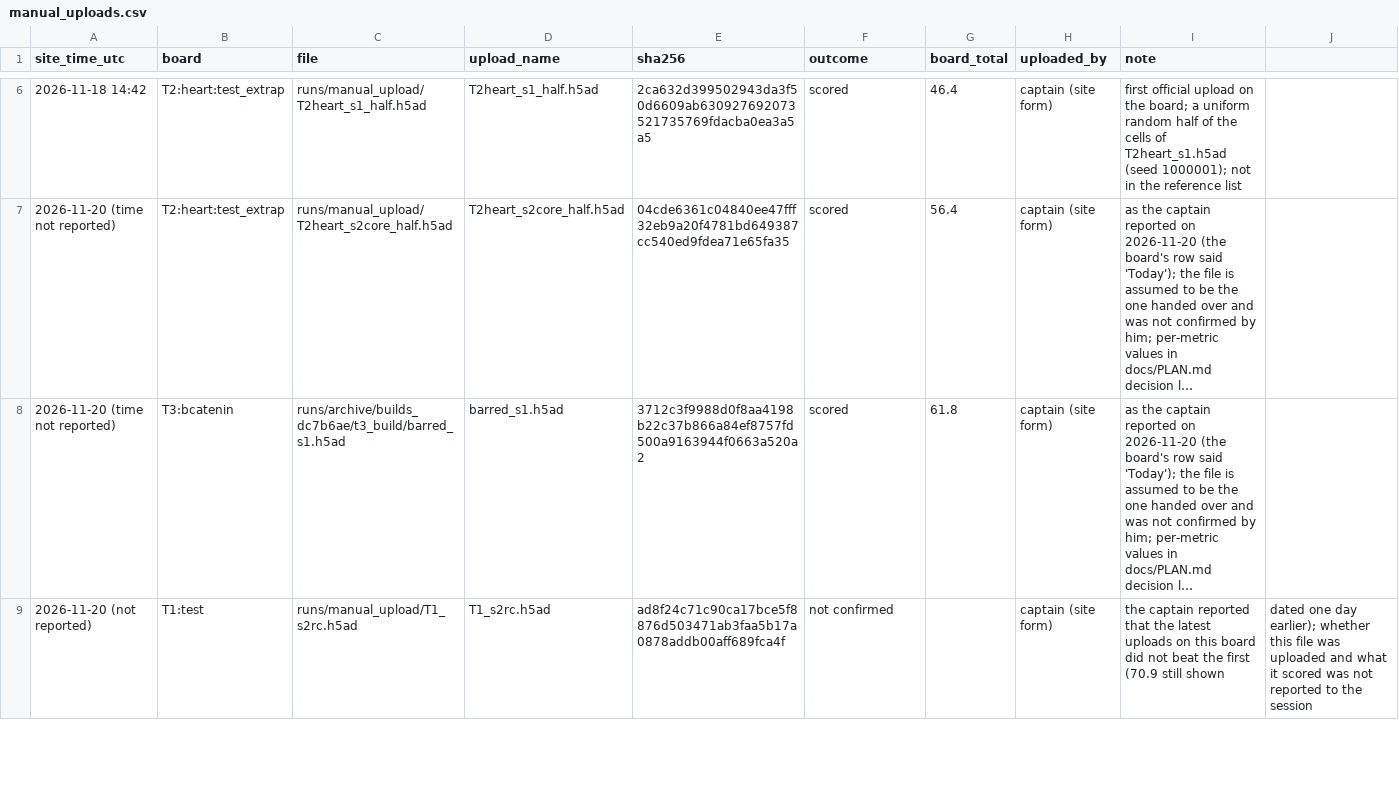
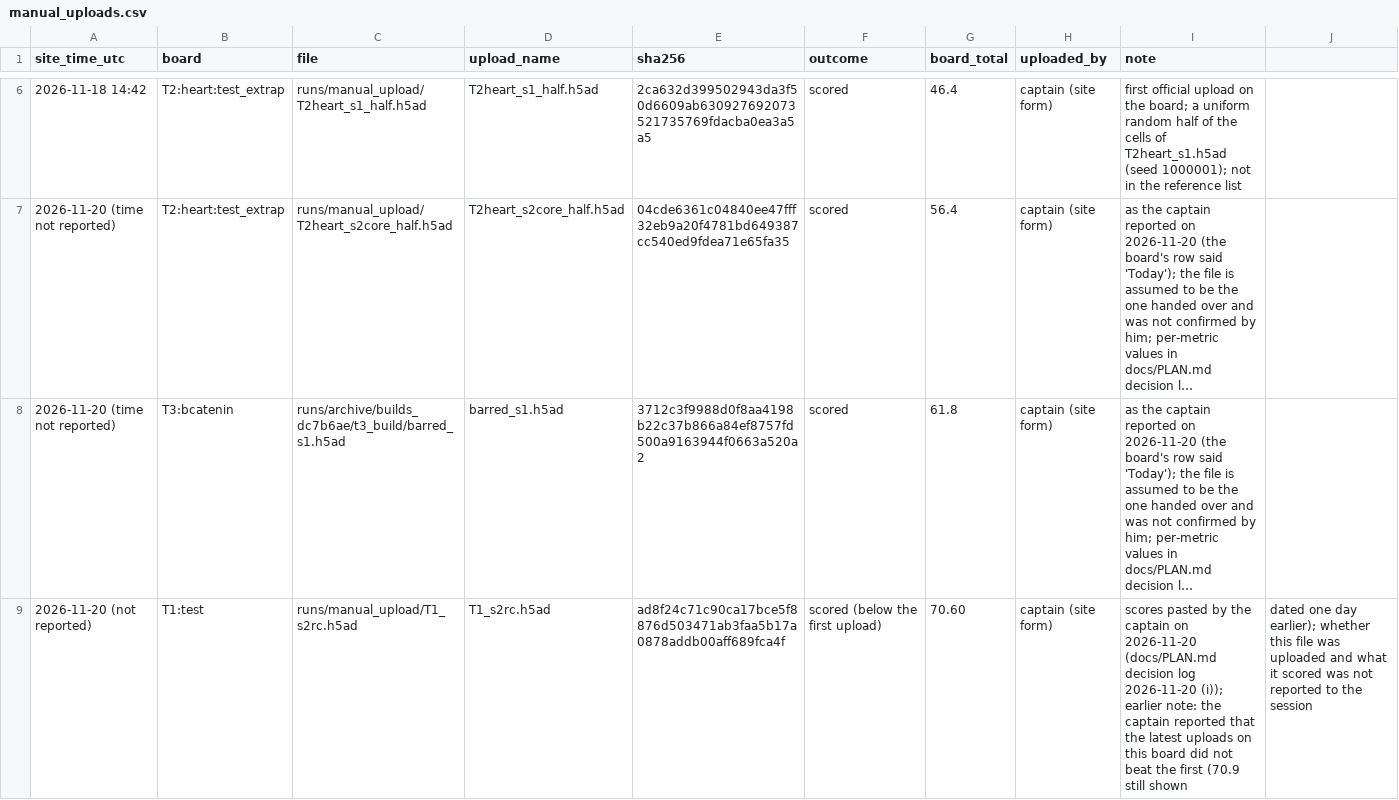
Before and after one commit to Vijayavallabh/virtual-embryo-challenge, a CSV file: results/manual_uploads.csv, drawn as a sheet; only a part is shown, gaps mark what is left out; long unchanged cells end in …; the diff covers the shown part only; the diff names each change by its address in the sheet, - before the commit and + after, or states it on an @@ line.

Commit message:
The two score lines the captain pasted (T1 recomputed file 70.60; embryo twin 61.87), what they show, a lapse on the embryo's occupancy term disclosed, and the T1 candidate set fixed before its scores (decision log 2026-11-20 (i))

```diff
--- a/results/manual_uploads.csv
+++ b/results/manual_uploads.csv
-F9 (outcome): not confirmed
+F9 (outcome): scored (below the first upload)
-G9 (board_total): (empty)
+G9 (board_total): 70.60
-I9 (note): the captain…
+I9 (note): scores pasted by the captain on 2026-11-20 (docs/PLAN.md decision log 2026-11-20 (i)); earlier note: the captain…
```
Also changed, not shown: 3 edited cells elsewhere in this file, 1 other file.
